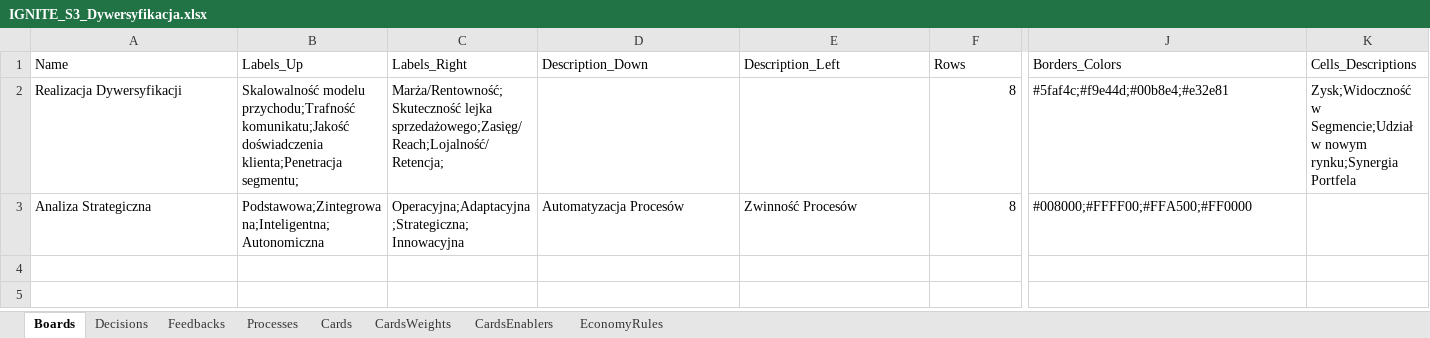
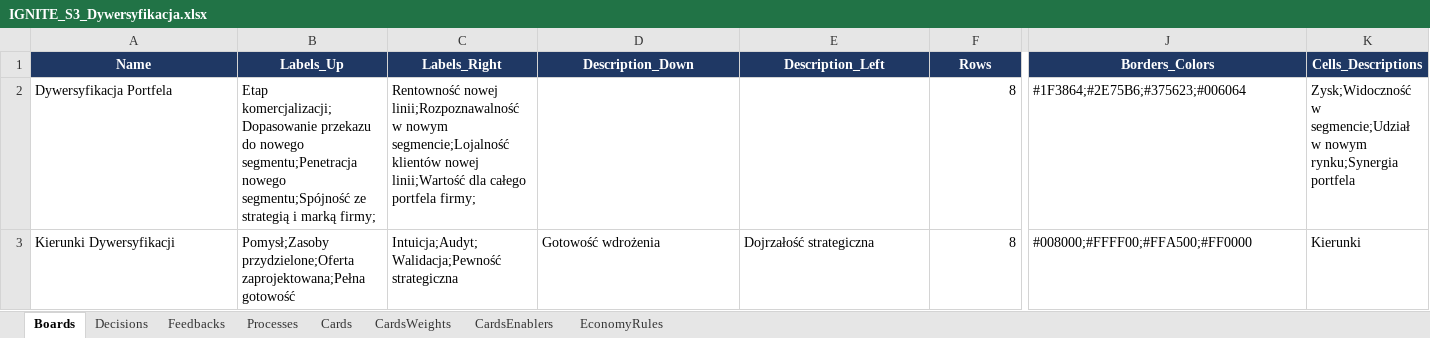
Before and after one commit to KrajewskiMaciej/IgniteDigitalization, an Excel workbook: IgniteDigitalization.Server/Initializers/IGNITE_S3_Dywersyfikacja.xlsx, sheet Boards, drawn as a sheet; only a part is shown, gaps mark what is left out; values as stored, in another font and other column widths than the file's, no borders; the diff covers the shown part only; the diff names each change by its address in the sheet, - before the commit and + after, or states it on an @@ line.

```diff
--- a/IgniteDigitalization.Server/Initializers/IGNITE_S3_Dywersyfikacja.xlsx (sheet Boards)
+++ b/IgniteDigitalization.Server/Initializers/IGNITE_S3_Dywersyfikacja.xlsx (sheet Boards)
@@ A1:K1 fill: none → #1F3864, bold: off → on, text colour: black → #FFFFFF, alignment: left → center @@
-A2 (Name): Realizacja Dywersyfikacji
+A2 (Name): Dywersyfikacja Portfela
-B2 (Labels_Up): Skalowalność modelu przychodu;Trafność komunikatu;Jakość doświadczenia klienta;Penetracja segmentu;
+B2 (Labels_Up): Etap komercjalizacji;Dopasowanie przekazu do nowego segmentu;Penetracja nowego segmentu;Spójność ze strategią i marką firmy;
-C2 (Labels_Right): Marża/Rentowność;Skuteczność lejka sprzedażowego;Zasięg/Reach;Lojalność/Retencja;
+C2 (Labels_Right): Rentowność nowej linii;Rozpoznawalność w nowym segmencie;Lojalność klientów nowej linii;Wartość dla całego portfela firmy;
-J2 (Borders_Colors): #5faf4c;#f9e44d;#00b8e4;#e32e81
+J2 (Borders_Colors): #1F3864;#2E75B6;#375623;#006064
-K2 (Cells_Descriptions): Zysk;Widoczność w Segmencie;Udział w nowym rynku;Synergia Portfela
+K2 (Cells_Descriptions): Zysk;Widoczność w segmencie;Udział w nowym rynku;Synergia portfela
-A3 (Name): Analiza Strategiczna
+A3 (Name): Kierunki Dywersyfikacji
-B3 (Labels_Up): Podstawowa;Zintegrowana;Inteligentna;Autonomiczna
+B3 (Labels_Up): Pomysł;Zasoby przydzielone;Oferta zaprojektowana;Pełna gotowość
-C3 (Labels_Right): Operacyjna;Adaptacyjna;Strategiczna;Innowacyjna
+C3 (Labels_Right): Intuicja;Audyt;Walidacja;Pewność strategiczna
-D3 (Description_Down): Automatyzacja Procesów
+D3 (Description_Down): Gotowość wdrożenia
-E3 (Description_Left): Zwinność Procesów
+E3 (Description_Left): Dojrzałość strategiczna
-K3 (Cells_Descriptions): (empty)
+K3 (Cells_Descriptions): Kierunki
```
Also changed, not shown: cell formats elsewhere in this sheet, sheet CardsWeights, sheet Decisions, sheet Feedbacks, sheet CardsEnablers, sheet EconomyRules, sheet Cards, 1 more sheet, 1 other file.
